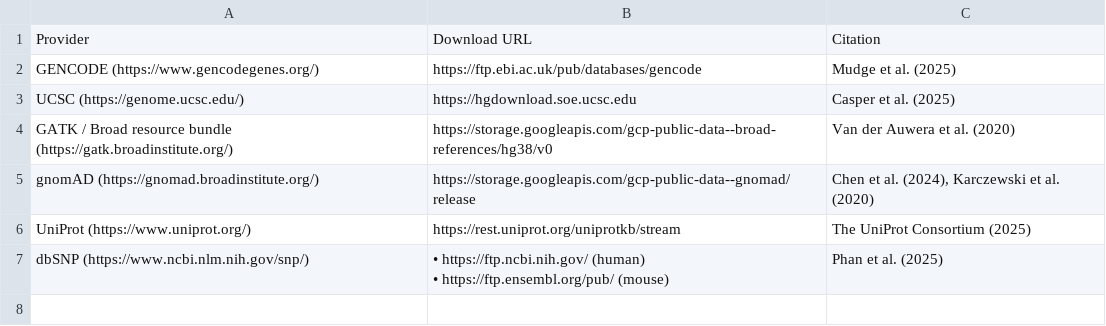
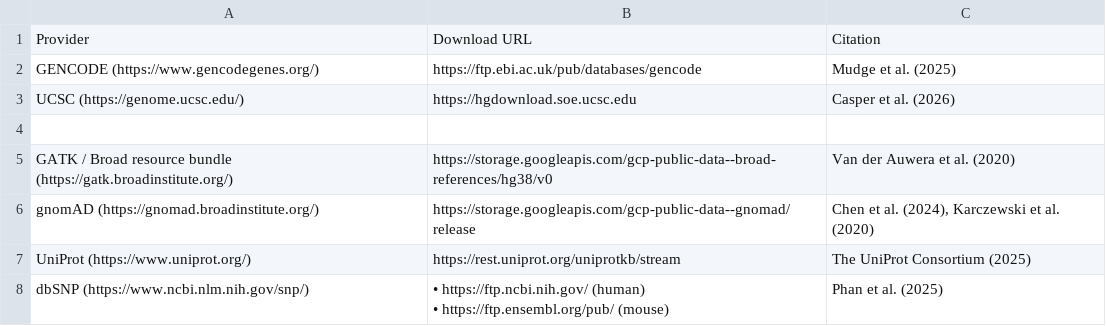
Before and after one commit to TRON-Bioinformatics/oblx, a TSV file: docs/oblx/docs/resources/providers.tsv, drawn as a sheet.

```diff
--- a/docs/oblx/docs/resources/providers.tsv
+++ b/docs/oblx/docs/resources/providers.tsv
@@ -2,3 +2,4 @@ Provider	Download URL	Citation
 GENCODE (https://www.gencodegenes.org/)	https://ftp.ebi.ac.uk/pub/databases/gencode	Mudge et al. (2025)
-UCSC (https://genome.ucsc.edu/)	https://hgdownload.soe.ucsc.edu	Casper et al. (2025)
+UCSC (https://genome.ucsc.edu/)	https://hgdownload.soe.ucsc.edu	Casper et al. (2026)
+
 GATK / Broad resource bundle (https://gatk.broadinstitute.org/)	https://storage.googleapis.com/gcp-public-data--broad-references/hg38/v0	Van der Auwera et al. (2020)
```
